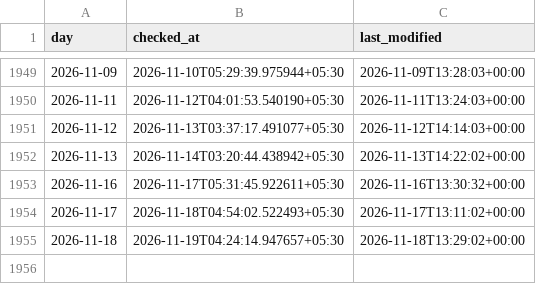
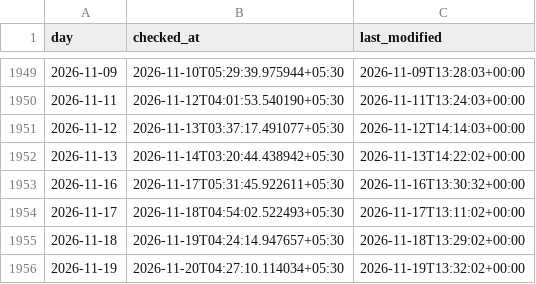
Before and after one commit to exepex/omenix-ingestion, a CSV file: research/data/flow_history/fii-stats_write_times.csv, drawn as a sheet; only a part is shown, gaps mark what is left out; the diff names each change by its address in the sheet, - before the commit and + after, or states it on an @@ line.

```diff
--- a/research/data/flow_history/fii-stats_write_times.csv
+++ b/research/data/flow_history/fii-stats_write_times.csv
+row 1956: 2026-11-19 | 2026-11-20T04:27:10.114034+05:30 | 2026-11-19T13:32:02+00:00
```
